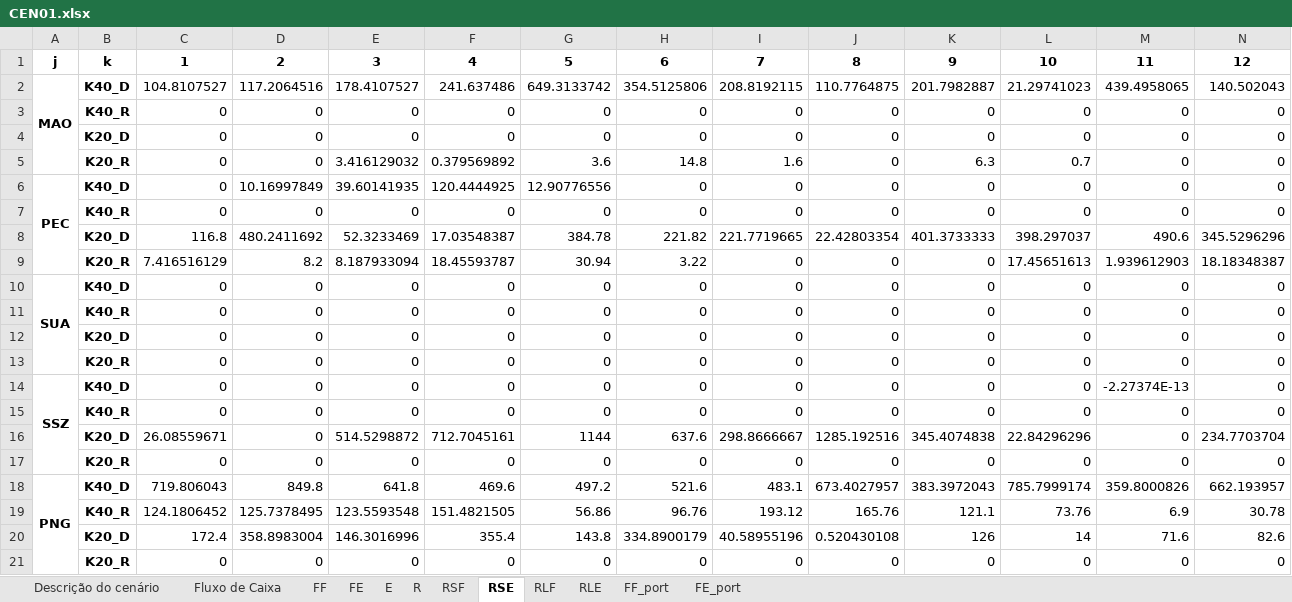
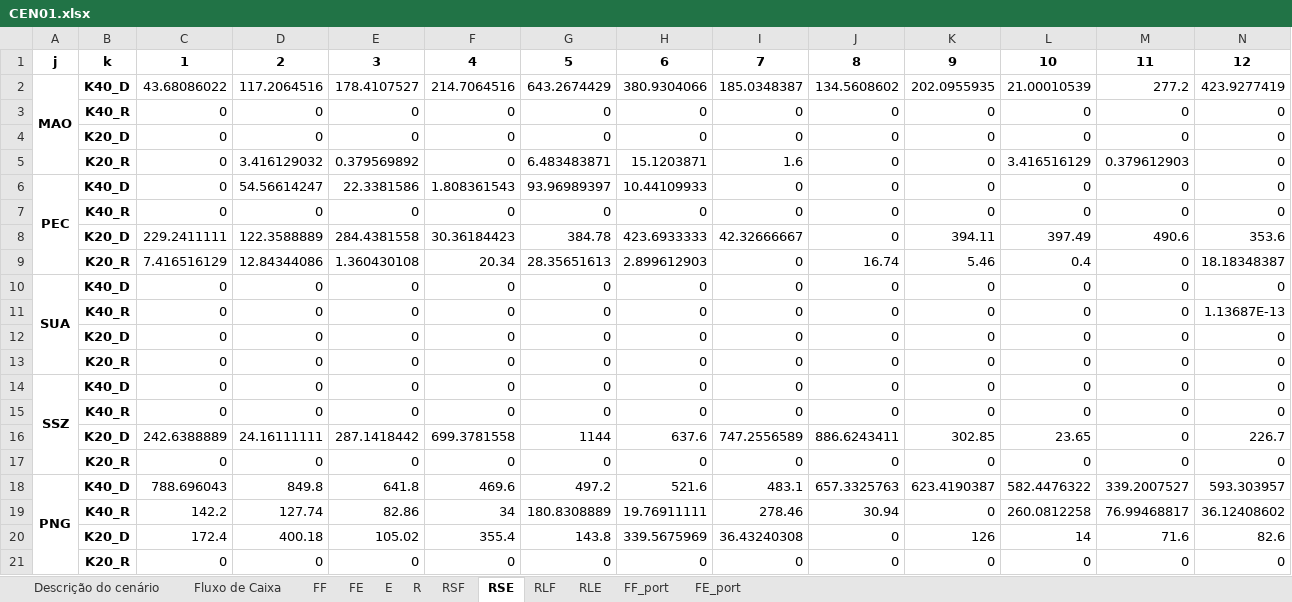
Before and after one commit to enzokgomes/PlanejamentoEstocasticoDeRotas, an Excel workbook: Resultados/CEN01.xlsx, sheet RSE, drawn as a sheet; values as stored, in another font and other column widths than the file's, no borders; removed rows and columns are numbered as before the commit, all else as after; the diff names each change by its address in the sheet, - before the commit and + after, or states it on an @@ line.

```diff
--- a/Resultados/CEN01.xlsx (sheet RSE)
+++ b/Resultados/CEN01.xlsx (sheet RSE)
-row 2: MAO | K40_D | 104.8107527 | 117.2064516 | 178.4107527 | 241.637486 | 649.3133742 | 354.5125806 | 208.8192115 | 110.7764875 | 201.7982887 | 21.29741023 | 439.4958065 | 140.502043
+row 2: MAO | K40_D | 43.68086022 | 117.2064516 | 178.4107527 | 214.7064516 | 643.2674429 | 380.9304066 | 185.0348387 | 134.5608602 | 202.0955935 | 21.00010539 | 277.2 | 423.9277419
-row 5:  | K20_R | 0 | 0 | 3.416129032 | 0.379569892 | 3.6 | 14.8 | 1.6 | 0 | 6.3 | 0.7 | 0 | 0
+row 5:  | K20_R | 0 | 3.416129032 | 0.379569892 | 0 | 6.483483871 | 15.1203871 | 1.6 | 0 | 0 | 3.416516129 | 0.379612903 | 0
-D6: 10.16997849
+D6: 54.56614247
-E6: 39.60141935
+E6: 22.3381586
-F6: 120.4444925
+F6: 1.808361543
-G6: 12.90776556
+G6: 93.96989397
-H6: 0
+H6: 10.44109933
-row 8:  | K20_D | 116.8 | 480.2411692 | 52.3233469 | 17.03548387 | 384.78 | 221.82 | 221.7719665 | 22.42803354 | 401.3733333 | 398.297037 | 490.6 | 345.5296296
-row 9:  | K20_R | 7.416516129 | 8.2 | 8.187933094 | 18.45593787 | 30.94 | 3.22 | 0 | 0 | 0 | 17.45651613 | 1.939612903 | 18.18348387
+row 8:  | K20_D | 229.2411111 | 122.3588889 | 284.4381558 | 30.36184423 | 384.78 | 423.6933333 | 42.32666667 | 0 | 394.11 | 397.49 | 490.6 | 353.6
+row 9:  | K20_R | 7.416516129 | 12.84344086 | 1.360430108 | 20.34 | 28.35651613 | 2.899612903 | 0 | 16.74 | 5.46 | 0.4 | 0 | 18.18348387
-N11: 0
+N11: 1.13687E-13
-M14: -2.27374E-13
+M14: 0
-row 16:  | K20_D | 26.08559671 | 0 | 514.5298872 | 712.7045161 | 1144 | 637.6 | 298.8666667 | 1285.192516 | 345.4074838 | 22.84296296 | 0 | 234.7703704
+row 16:  | K20_D | 242.6388889 | 24.16111111 | 287.1418442 | 699.3781558 | 1144 | 637.6 | 747.2556589 | 886.6243411 | 302.85 | 23.65 | 0 | 226.7
-C18: 719.806043
+C18: 788.696043
-J18: 673.4027957
+J18: 657.3325763
-K18: 383.3972043
+K18: 623.4190387
-L18: 785.7999174
+L18: 582.4476322
-M18: 359.8000826
+M18: 339.2007527
-N18: 662.193957
+N18: 593.303957
-row 19:  | K40_R | 124.1806452 | 125.7378495 | 123.5593548 | 151.4821505 | 56.86 | 96.76 | 193.12 | 165.76 | 121.1 | 73.76 | 6.9 | 30.78
+row 19:  | K40_R | 142.2 | 127.74 | 82.86 | 34 | 180.8308889 | 19.76911111 | 278.46 | 30.94 | 0 | 260.0812258 | 76.99468817 | 36.12408602
-D20: 358.8983004
+D20: 400.18
-E20: 146.3016996
+E20: 105.02
-H20: 334.8900179
+H20: 339.5675969
-I20: 40.58955196
+I20: 36.43240308
-J20: 0.520430108
+J20: 0
```
Also changed, not shown: sheet FF, sheet FE, sheet E, sheet FE_port, sheet R, sheet RLE, 4 more sheets, Dados/Modelo CEN01.xlsx, 2 other files.
